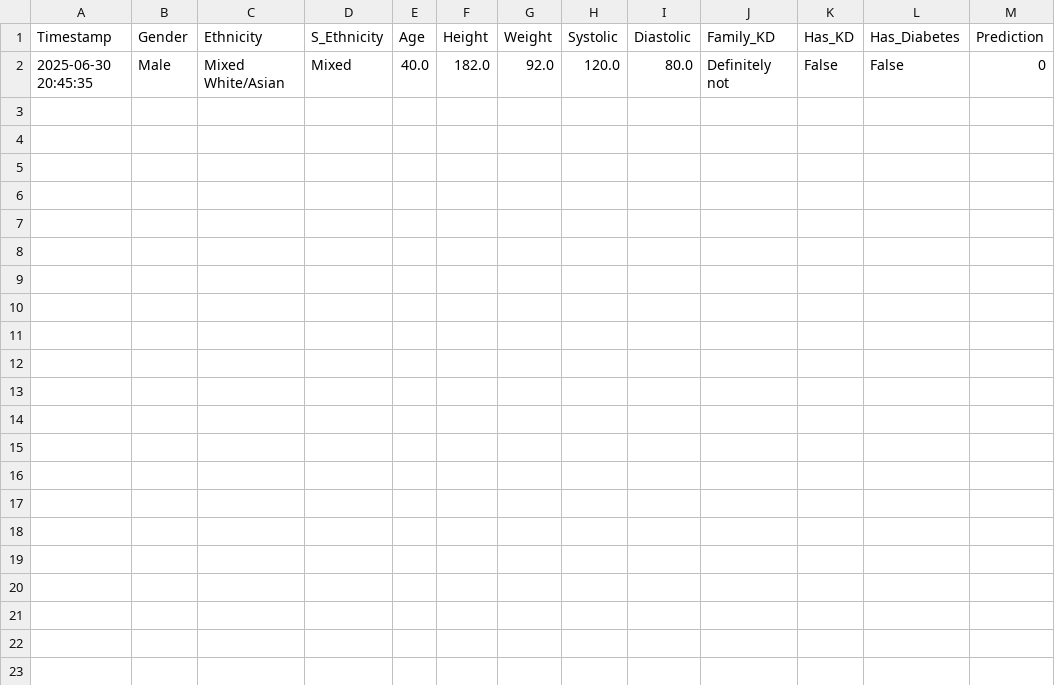
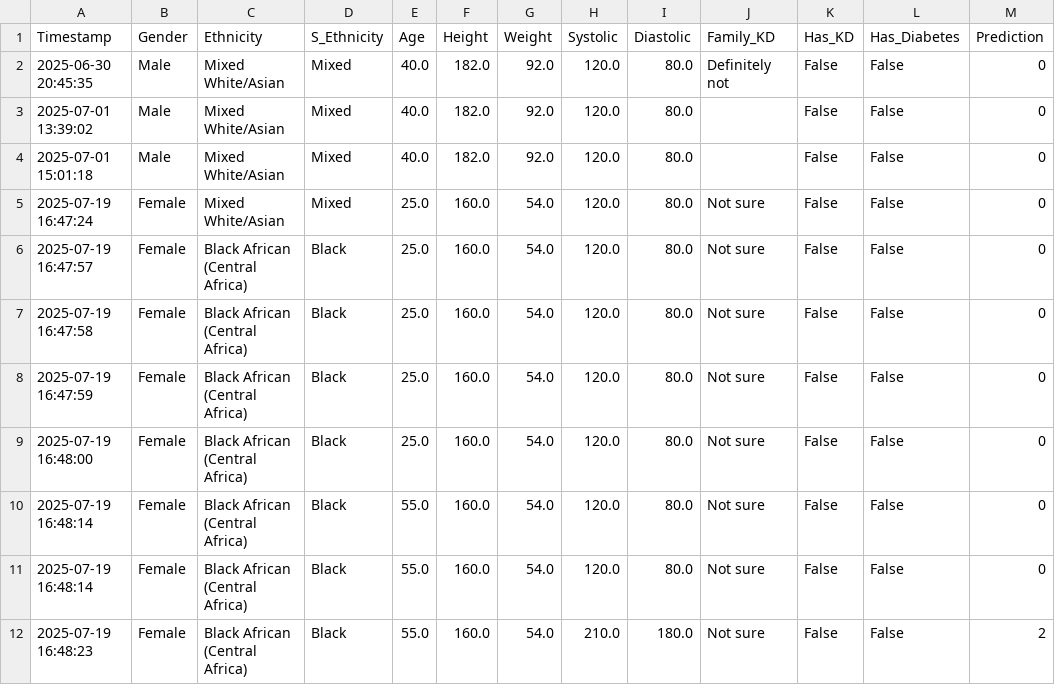
Before and after one commit to edwardbensa/hidden-ckd, a CSV file: app/responses.csv, drawn as a sheet.

```diff
--- a/app/responses.csv
+++ b/app/responses.csv
@@ -2 +2,11 @@ Timestamp,Gender,Ethnicity,S_Ethnicity,Age,Height,Weight,Systolic,Diastolic,Fami
 2025-06-30 20:45:35,Male,Mixed White/Asian,Mixed,40.0,182.0,92.0,120.0,80.0,Definitely not,False,False,0
+2025-07-01 13:39:02,Male,Mixed White/Asian,Mixed,40.0,182.0,92.0,120.0,80.0,,False,False,0
+2025-07-01 15:01:18,Male,Mixed White/Asian,Mixed,40.0,182.0,92.0,120.0,80.0,,False,False,0
+2025-07-19 16:47:24,Female,Mixed White/Asian,Mixed,25.0,160.0,54.0,120.0,80.0,Not sure,False,False,0
+2025-07-19 16:47:57,Female,Black African (Central Africa),Black,25.0,160.0,54.0,120.0,80.0,Not sure,False,False,0
+2025-07-19 16:47:58,Female,Black African (Central Africa),Black,25.0,160.0,54.0,120.0,80.0,Not sure,False,False,0
+2025-07-19 16:47:59,Female,Black African (Central Africa),Black,25.0,160.0,54.0,120.0,80.0,Not sure,False,False,0
+2025-07-19 16:48:00,Female,Black African (Central Africa),Black,25.0,160.0,54.0,120.0,80.0,Not sure,False,False,0
+2025-07-19 16:48:14,Female,Black African (Central Africa),Black,55.0,160.0,54.0,120.0,80.0,Not sure,False,False,0
+2025-07-19 16:48:14,Female,Black African (Central Africa),Black,55.0,160.0,54.0,120.0,80.0,Not sure,False,False,0
+2025-07-19 16:48:23,Female,Black African (Central Africa),Black,55.0,160.0,54.0,210.0,180.0,Not sure,False,False,2
```
Also changed, not shown: data/model/features.csv, data/model/test.csv, 44 other files.
